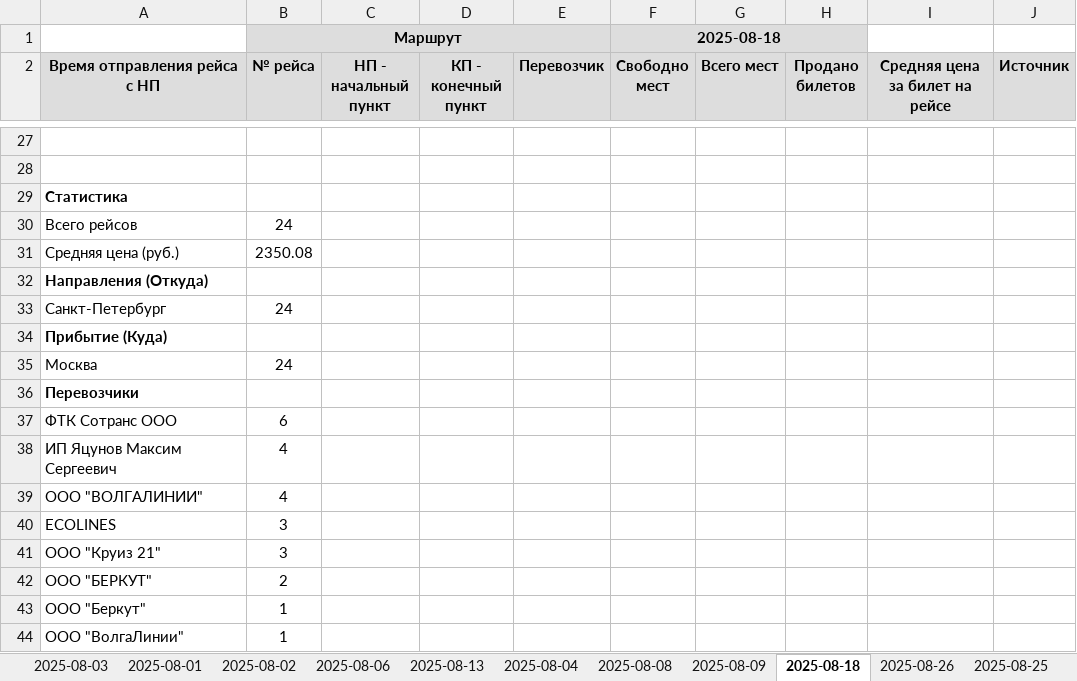
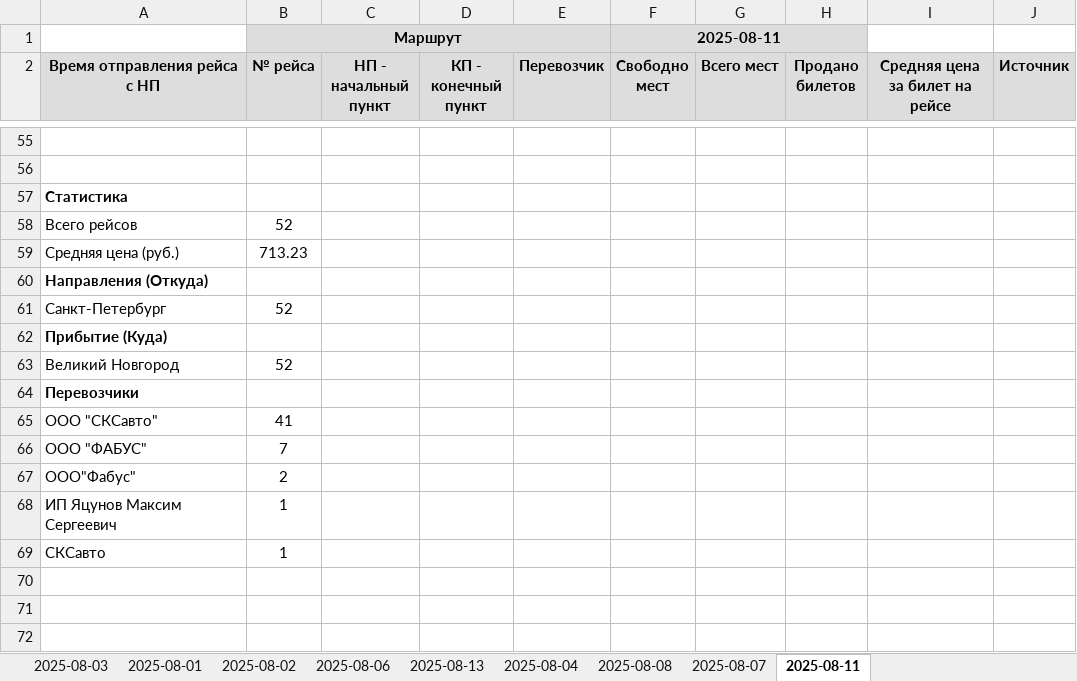
Before and after one commit to Krylatka2022/parser, an Excel workbook: data/history.xlsx, sheet 2025-08-11, drawn as a sheet; only a part is shown, gaps mark what is left out; values as stored, in another font and other column widths than the file's, no borders; removed rows and columns are numbered as before the commit, all else as after; the diff covers the shown part only; the diff names each change by its address in the sheet, - before the commit and + after, or states it on an @@ line.

```diff
--- a/data/history.xlsx (sheet 2025-08-11)
+++ b/data/history.xlsx (sheet 2025-08-11)
-sheet tab: 2025-08-09
+sheet tab: 2025-08-07
-sheet tab: 2025-08-18
+sheet tab: 2025-08-11
-sheet tab: 2025-08-26
-sheet tab: 2025-08-25
-F1 (Свободно мест): 2025-08-18
+F1 (Свободно мест): 2025-08-11
-B58 (№ рейса): 24
+B58 (№ рейса): 52
-B59 (№ рейса): 2350.08
+B59 (№ рейса): 713.23
-B61 (№ рейса): 24
+B61 (№ рейса): 52
-row 35: Москва | 24
+row 63: Великий Новгород | 52
-row 37: ФТК Сотранс ООО | 6
+row 65: ООО "СКСавто" | 41
+row 66: ООО "ФАБУС" | 7
+row 67: ООО"Фабус" | 2
-B68 (№ рейса): 4
+B68 (№ рейса): 1
-row 39: ООО "ВОЛГАЛИНИИ" | 4
-row 40: ECOLINES | 3
-row 41: ООО "Круиз 21" | 3
-row 42: ООО "БЕРКУТ" | 2
-row 43: ООО "Беркут" | 1
-A69 (Время отправления рейса с НП): ООО "ВолгаЛинии"
+A69 (Время отправления рейса с НП): СКСавто
```
Also changed, not shown: 44 added rows, 16 removed rows and 34 edited cells elsewhere in this sheet, sheet 2025-08-03, sheet 2025-08-08, sheet 2025-08-07, sheet 2025-08-04, other sheet tabs, 5 other files.
